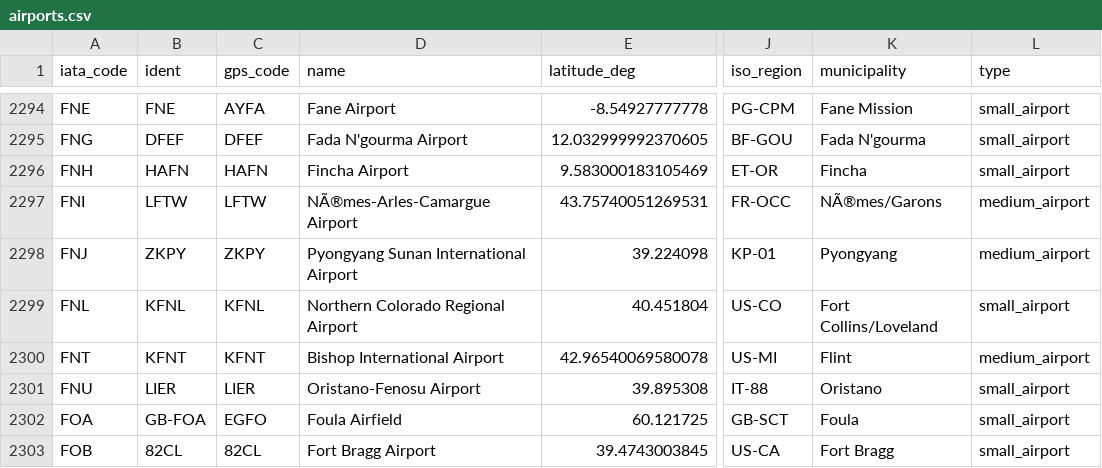
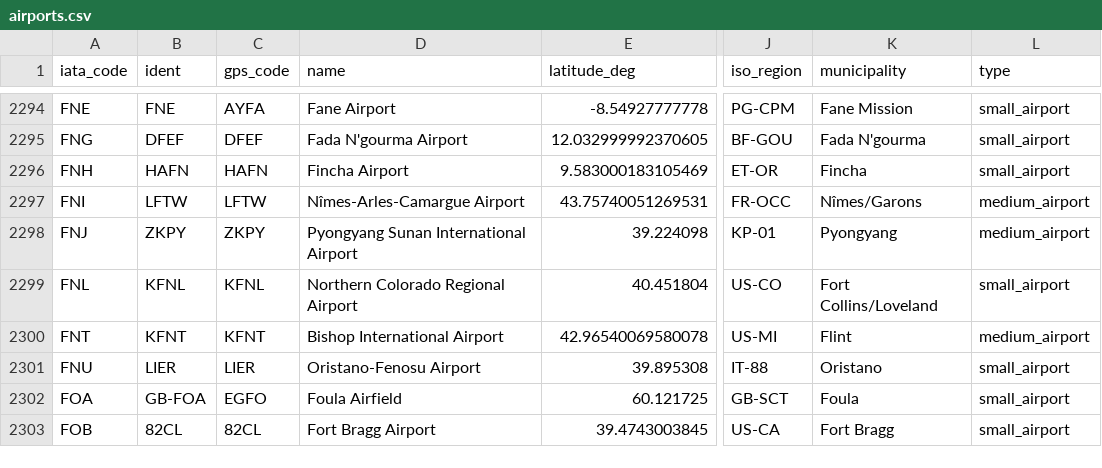
Before and after one commit to GeneralDeGaulle/i_fly_bernard, a CSV file: input/airports.csv, drawn as a sheet; only a part is shown, gaps mark what is left out; the diff names each change by its address in the sheet, - before the commit and + after, or states it on an @@ line.

Commit message:
correction

```diff
--- a/input/airports.csv
+++ b/input/airports.csv
-D2297 (name): NÃ®mes-Arles-Camargue Airport
+D2297 (name): Nîmes-Arles-Camargue Airport
-K2297 (municipality): NÃ®mes/Garons
+K2297 (municipality): Nîmes/Garons
```
